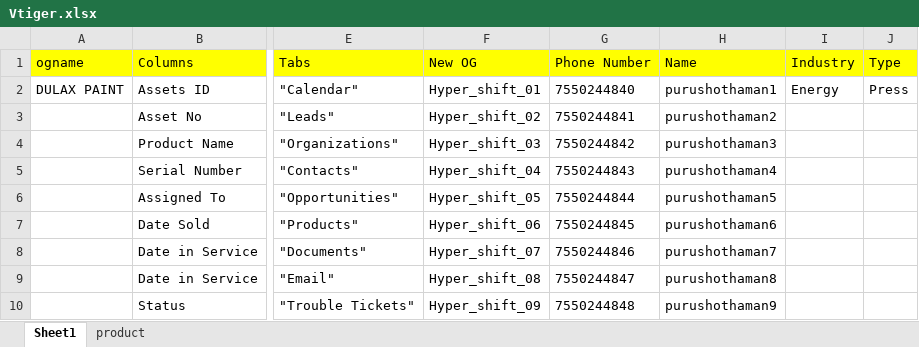
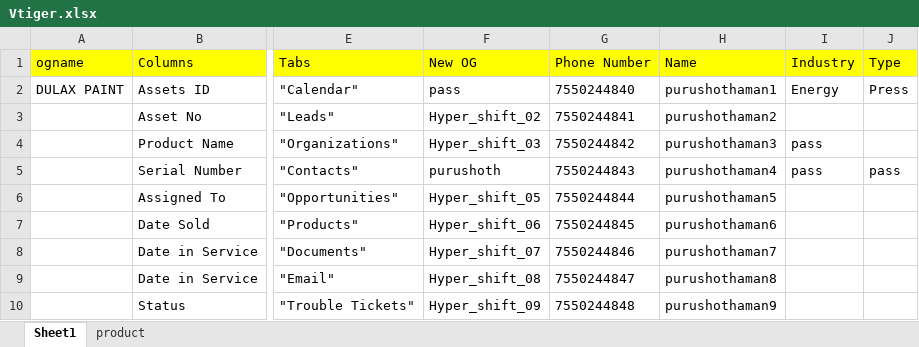
Before and after one commit to Purushothamanpp/newdataDriven, an Excel workbook: DataDrivenTesting/testScriptdata/Vtiger.xlsx, sheet Sheet1, drawn as a sheet; only a part is shown, gaps mark what is left out; values as stored, in another font and other column widths than the file's, no borders; the diff names each change by its address in the sheet, - before the commit and + after, or states it on an @@ line.

```diff
--- a/DataDrivenTesting/testScriptdata/Vtiger.xlsx (sheet Sheet1)
+++ b/DataDrivenTesting/testScriptdata/Vtiger.xlsx (sheet Sheet1)
-F2 (New OG): Hyper_shift_01
+F2 (New OG): pass
-I4:I5 (Industry): (empty)
+I4:I5 (Industry): pass
-F5 (New OG): Hyper_shift_04
+F5 (New OG): purushoth
-J5 (Type): (empty)
+J5 (Type): pass
```
Also changed, not shown: 50 other files.
